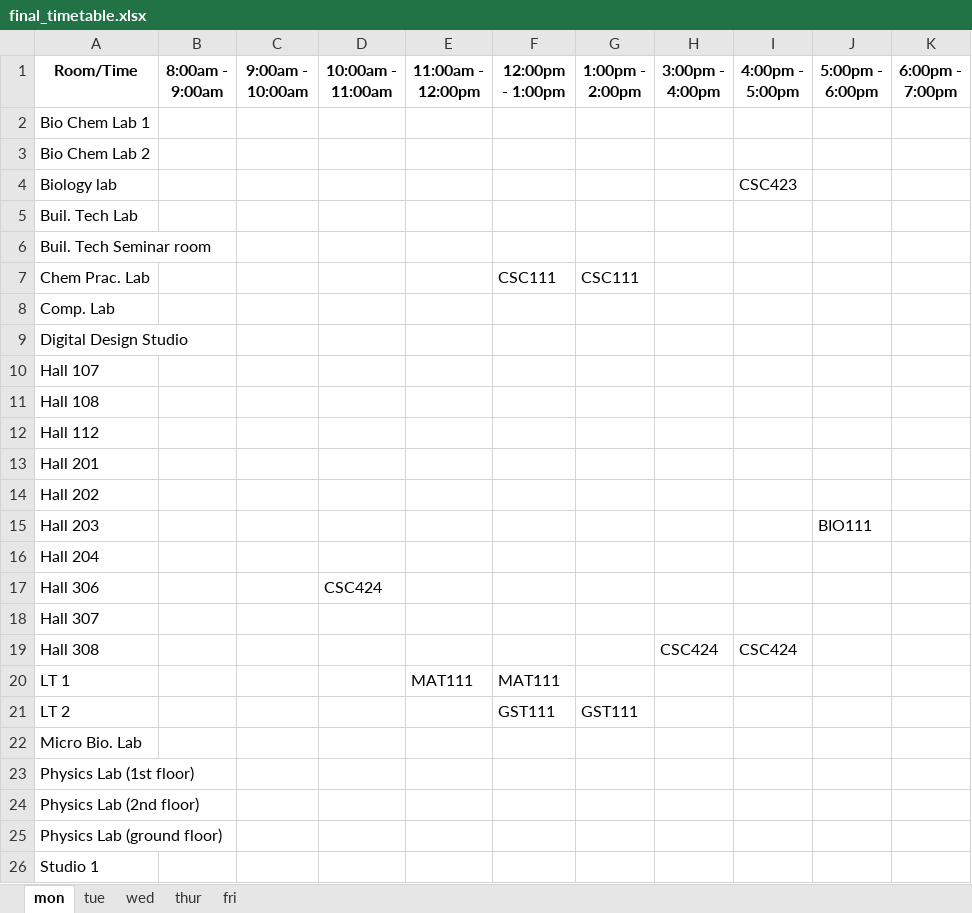
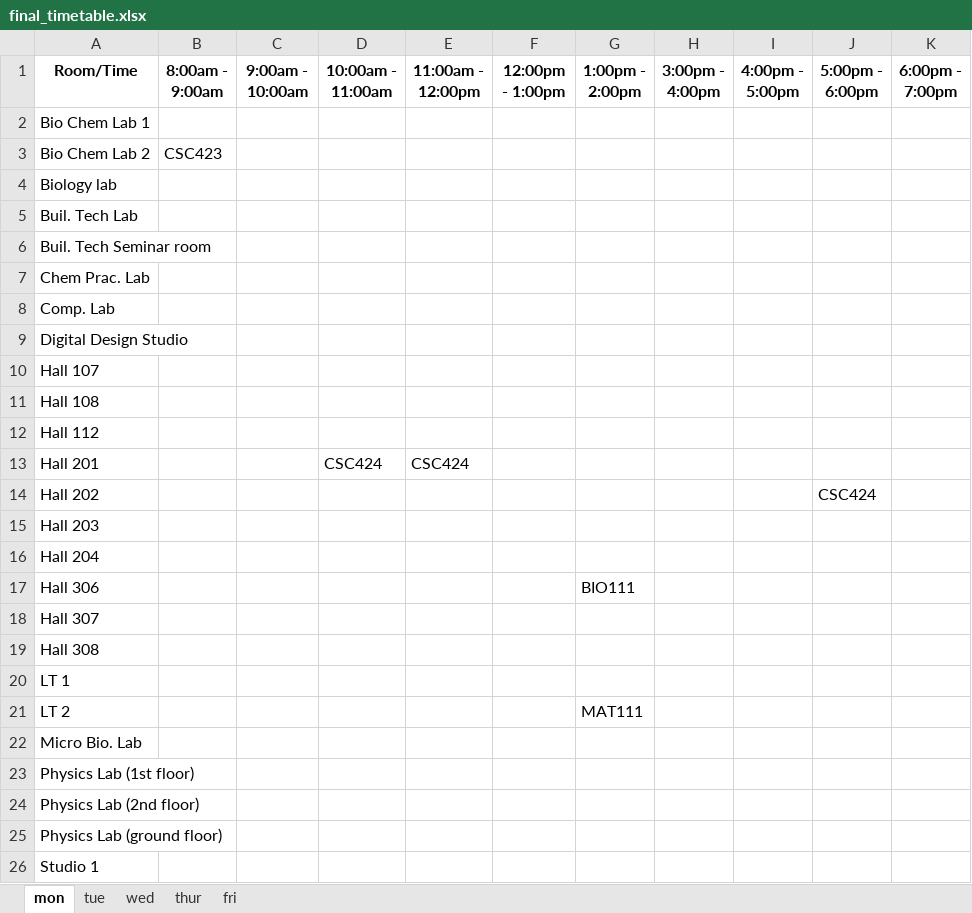
Before and after one commit to christopher-igweze/Final-Project, an Excel workbook: Version 3.0/sheets/final_timetable.xlsx, sheet mon, drawn as a sheet; only a part is shown; values as stored, in another font and other column widths than the file's, no borders; the diff names each change by its address in the sheet, - before the commit and + after, or states it on an @@ line.

```diff
--- a/Version 3.0/sheets/final_timetable.xlsx (sheet mon)
+++ b/Version 3.0/sheets/final_timetable.xlsx (sheet mon)
-B3 (8:00am - 9:00am): (empty)
+B3 (8:00am - 9:00am): CSC423
-I4 (4:00pm - 5:00pm): CSC423
+I4 (4:00pm - 5:00pm): (empty)
-F7 (12:00pm - 1:00pm): CSC111
+F7 (12:00pm - 1:00pm): (empty)
-G7 (1:00pm - 2:00pm): CSC111
+G7 (1:00pm - 2:00pm): (empty)
-D13 (10:00am - 11:00am): (empty)
+D13 (10:00am - 11:00am): CSC424
-E13 (11:00am - 12:00pm): (empty)
+E13 (11:00am - 12:00pm): CSC424
-J14 (5:00pm - 6:00pm): (empty)
+J14 (5:00pm - 6:00pm): CSC424
-J15 (5:00pm - 6:00pm): BIO111
+J15 (5:00pm - 6:00pm): (empty)
-D17 (10:00am - 11:00am): CSC424
+D17 (10:00am - 11:00am): (empty)
-G17 (1:00pm - 2:00pm): (empty)
+G17 (1:00pm - 2:00pm): BIO111
-H19 (3:00pm - 4:00pm): CSC424
+H19 (3:00pm - 4:00pm): (empty)
-I19 (4:00pm - 5:00pm): CSC424
+I19 (4:00pm - 5:00pm): (empty)
-E20 (11:00am - 12:00pm): MAT111
+E20 (11:00am - 12:00pm): (empty)
-F20 (12:00pm - 1:00pm): MAT111
+F20 (12:00pm - 1:00pm): (empty)
-F21 (12:00pm - 1:00pm): GST111
+F21 (12:00pm - 1:00pm): (empty)
-G21 (1:00pm - 2:00pm): GST111
+G21 (1:00pm - 2:00pm): MAT111
```
Also changed, not shown: sheet wed, sheet thur, sheet fri, sheet tue, 17 other files.
